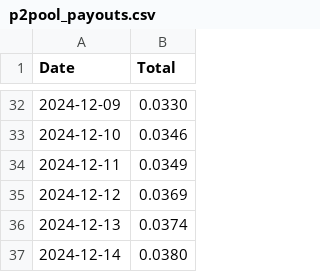
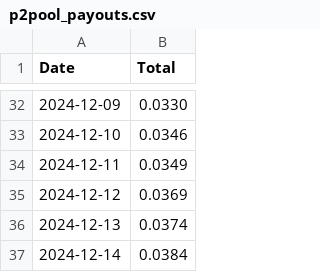
Before and after one commit to SallyKolodny/xmr, a CSV file: data/p2pool_payouts.csv, drawn as a sheet; only a part is shown, gaps mark what is left out.

Commit message:
Updated P2Pool Payouts

```diff
--- a/data/p2pool_payouts.csv
+++ b/data/p2pool_payouts.csv
@@ -36,2 +36,2 @@ Date,Total
 2024-12-13,0.0374
-2024-12-14,0.0380
+2024-12-14,0.0384
```
